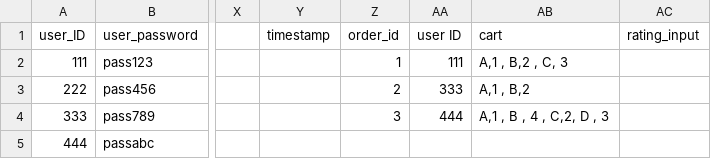
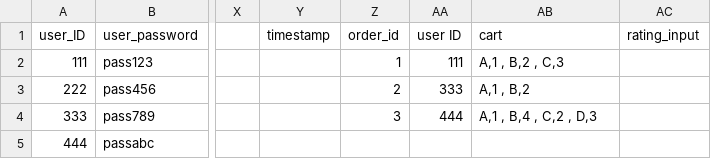
Before and after one commit to arsya-cyberxx/Software-Responsi, a CSV file: okedeh.csv, drawn as a sheet; only a part is shown, gaps mark what is left out; the diff names each change by its address in the sheet, - before the commit and + after, or states it on an @@ line.

Commit message:
Update okedeh.csv

```diff
--- a/okedeh.csv
+++ b/okedeh.csv
-AB2 (cart): A,1 , B,2 , C, 3
+AB2 (cart): A,1 , B,2 , C,3
-AB4 (cart): A,1 , B , 4 , C,2, D , 3
+AB4 (cart): A,1 , B,4 , C,2 , D,3
```
